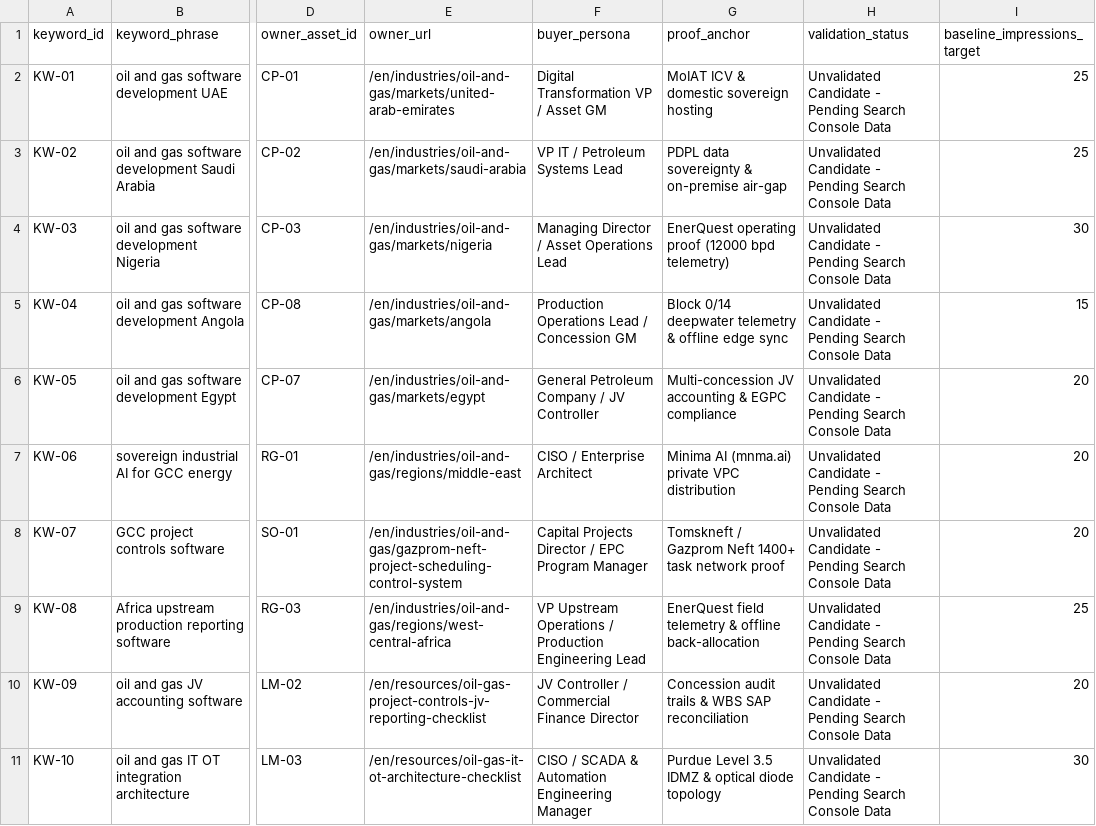
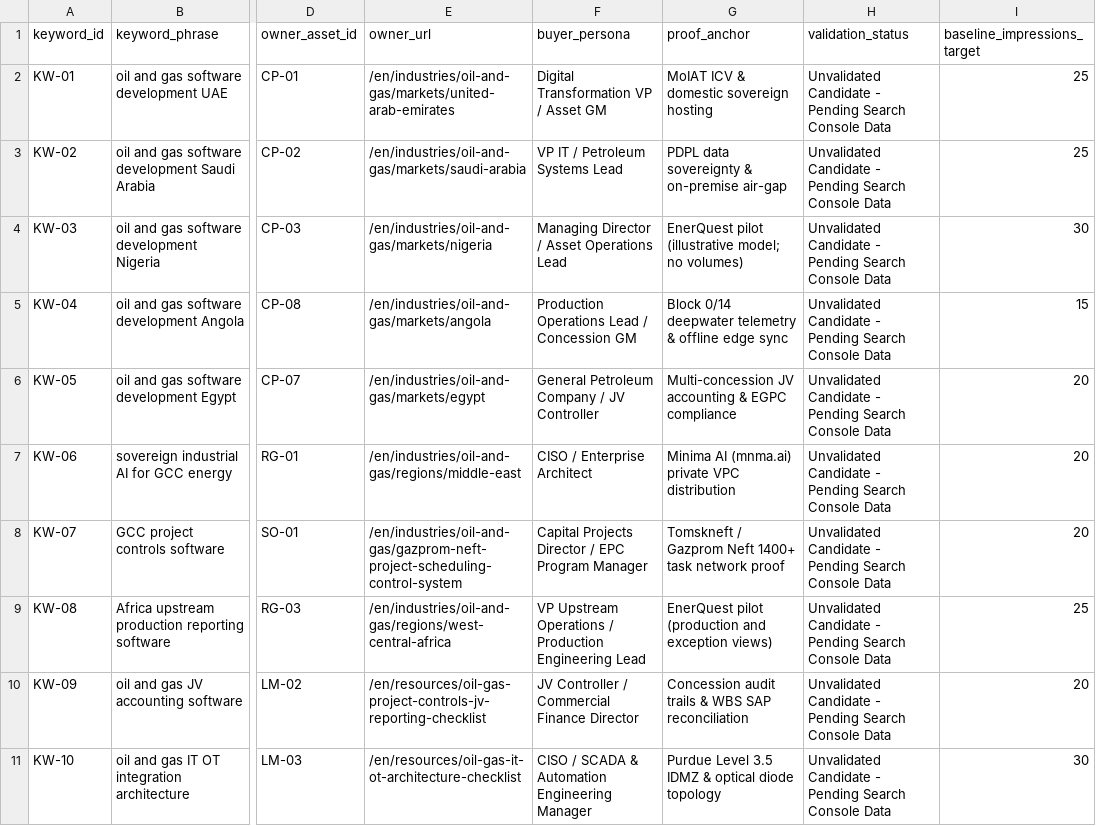
Before and after one commit to artemiusradin-png/deview-website, a CSV file: docs/seo-20-keyword-validation-sheet.csv, drawn as a sheet; only a part is shown, gaps mark what is left out; the diff names each change by its address in the sheet, - before the commit and + after, or states it on an @@ line.

```diff
--- a/docs/seo-20-keyword-validation-sheet.csv
+++ b/docs/seo-20-keyword-validation-sheet.csv
-G4 (proof_anchor): EnerQuest operating proof (12000 bpd telemetry)
+G4 (proof_anchor): EnerQuest pilot (illustrative model; no volumes)
-G9 (proof_anchor): EnerQuest field telemetry & offline back-allocation
+G9 (proof_anchor): EnerQuest pilot (production and exception views)
```
Also changed, not shown: 8 other files.
